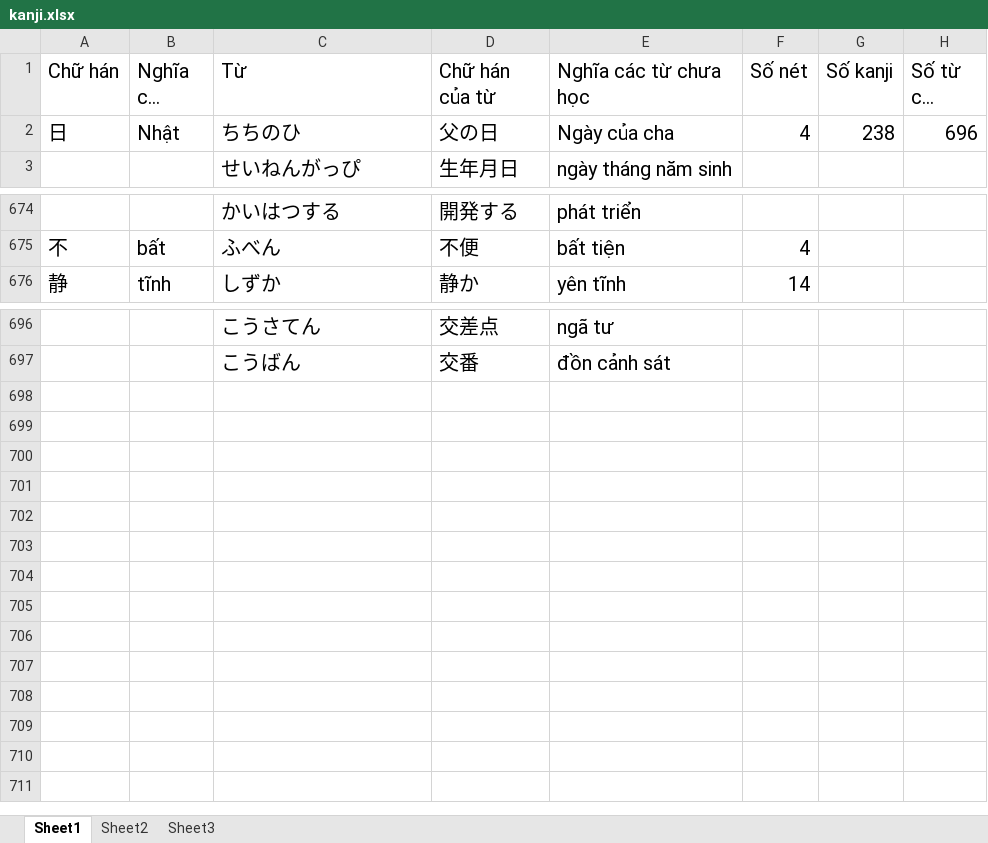
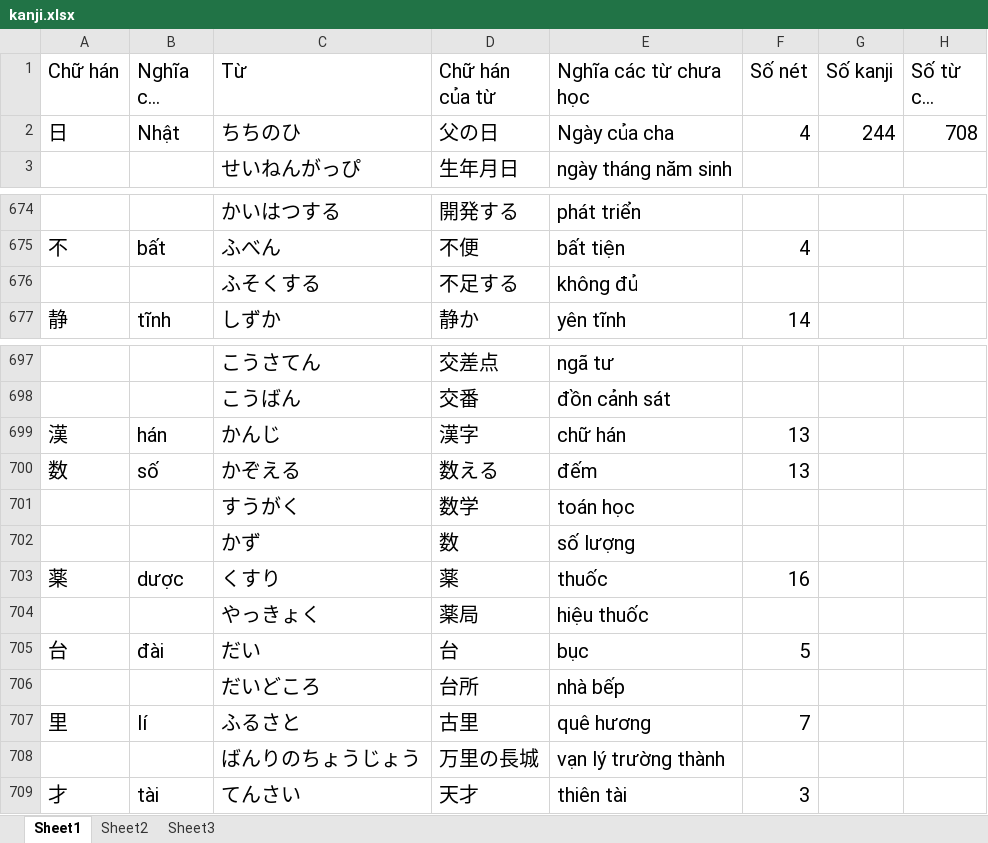
Before and after one commit to v2kt95/kanji_learning_Website, an Excel workbook: kanji.xlsx, sheet Sheet1, drawn as a sheet; only a part is shown, gaps mark what is left out; long unchanged cells end in …; values as stored, in another font and other column widths than the file's, no borders; the diff names each change by its address in the sheet, - before the commit and + after, or states it on an @@ line.

Commit message:
update kanji file

```diff
--- a/kanji.xlsx (sheet Sheet1)
+++ b/kanji.xlsx (sheet Sheet1)
-G2 (Số kanji): 238
+G2 (Số kanji): 244
-H2 (Số từ cần học): 696
+H2 (Số từ cần học): 708
+row 676:  |  | ふそくする | 不足する | không đủ
+row 699: 漢 | hán | かんじ | 漢字 | chữ hán | 13
+row 700: 数 | số | かぞえる | 数える | đếm | 13
+row 701:  |  | すうがく | 数学 | toán học
+row 702:  |  | かず | 数 | số lượng
+row 703: 薬 | dược | くすり | 薬 | thuốc | 16
+row 704:  |  | やっきょく | 薬局 | hiệu thuốc
+row 705: 台 | đài | だい | 台 | bục | 5
+row 706:  |  | だいどころ | 台所 | nhà bếp
+row 707: 里 | lí | ふるさと | 古里 | quê hương | 7
+row 708:  |  | ばんりのちょうじょう | 万里の長城 | vạn lý trường thành
+row 709: 才 | tài | てんさい | 天才 | thiên tài | 3
```
Also changed, not shown: sheet Sheet2.
